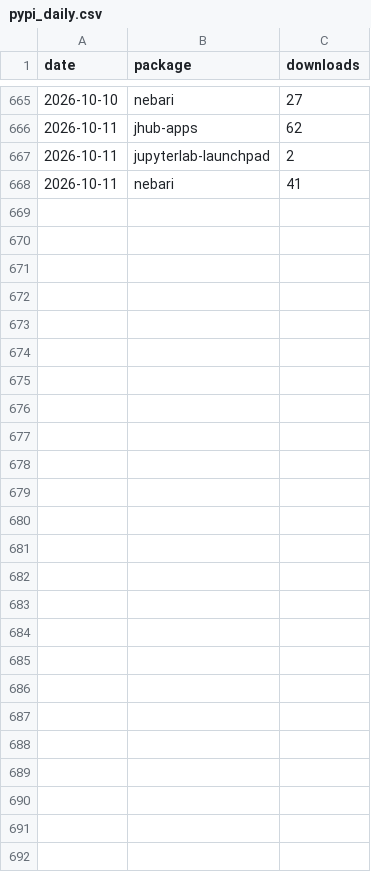
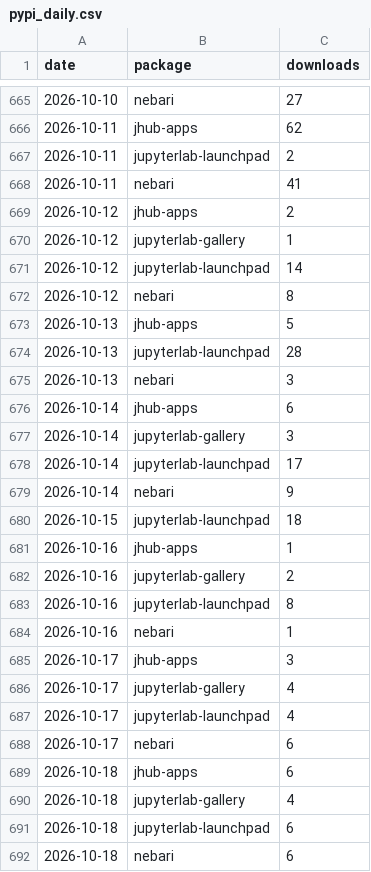
Before and after one commit to khuyentran1401/oss-metrics, a CSV file: data/pypi_daily.csv, drawn as a sheet; only a part is shown, gaps mark what is left out.

```diff
--- a/data/pypi_daily.csv
+++ b/data/pypi_daily.csv
@@ -668 +668,25 @@ date,package,downloads
 2026-10-11,nebari,41
+2026-10-12,jhub-apps,2
+2026-10-12,jupyterlab-gallery,1
+2026-10-12,jupyterlab-launchpad,14
+2026-10-12,nebari,8
+2026-10-13,jhub-apps,5
+2026-10-13,jupyterlab-launchpad,28
+2026-10-13,nebari,3
+2026-10-14,jhub-apps,6
+2026-10-14,jupyterlab-gallery,3
+2026-10-14,jupyterlab-launchpad,17
+2026-10-14,nebari,9
+2026-10-15,jupyterlab-launchpad,18
+2026-10-16,jhub-apps,1
+2026-10-16,jupyterlab-gallery,2
+2026-10-16,jupyterlab-launchpad,8
+2026-10-16,nebari,1
+2026-10-17,jhub-apps,3
+2026-10-17,jupyterlab-gallery,4
+2026-10-17,jupyterlab-launchpad,4
+2026-10-17,nebari,6
+2026-10-18,jhub-apps,6
+2026-10-18,jupyterlab-gallery,4
+2026-10-18,jupyterlab-launchpad,6
+2026-10-18,nebari,6
```
Also changed, not shown: data/conda_downloads.csv, data/container_pulls.csv, 3 other files.
